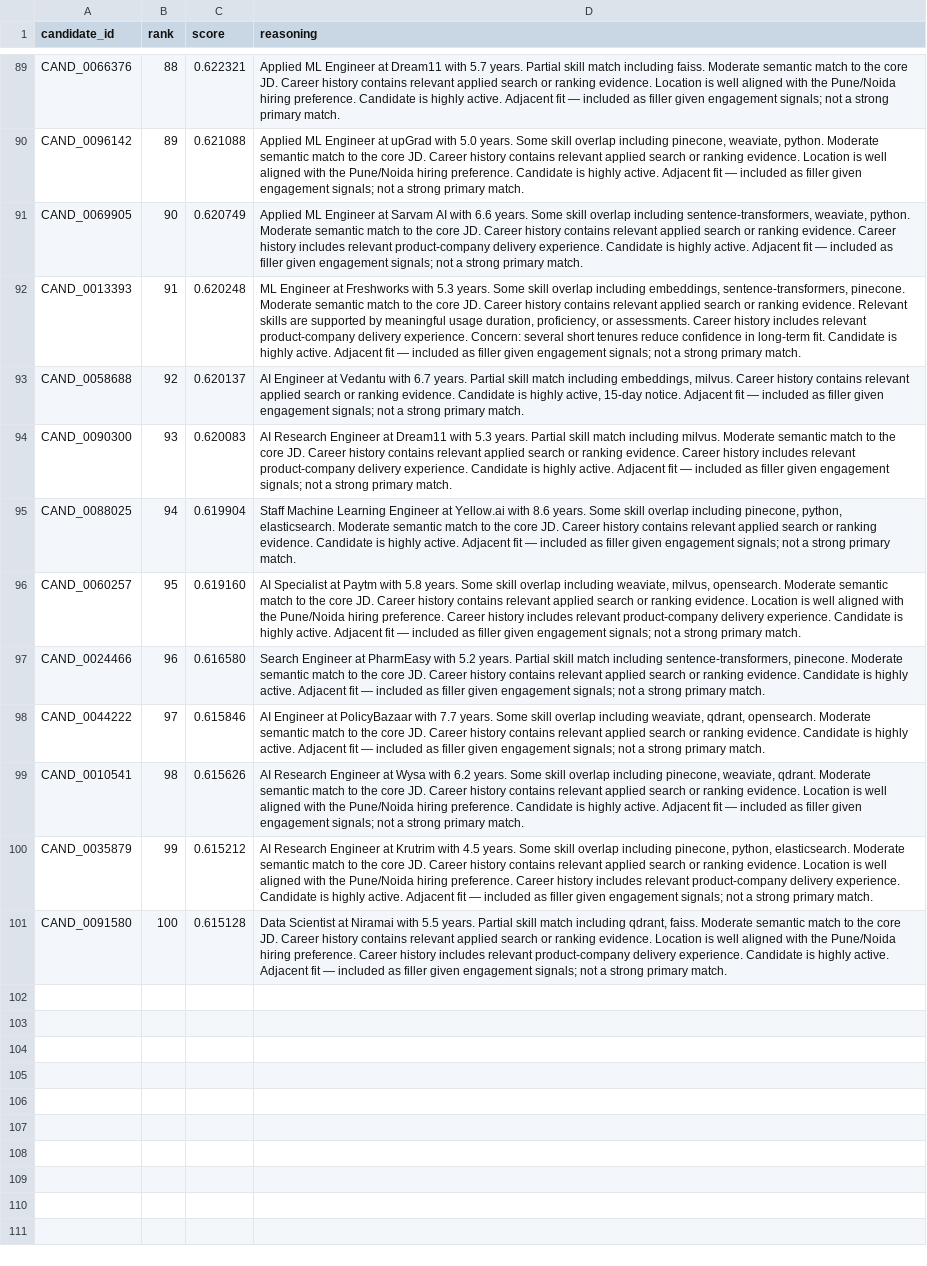
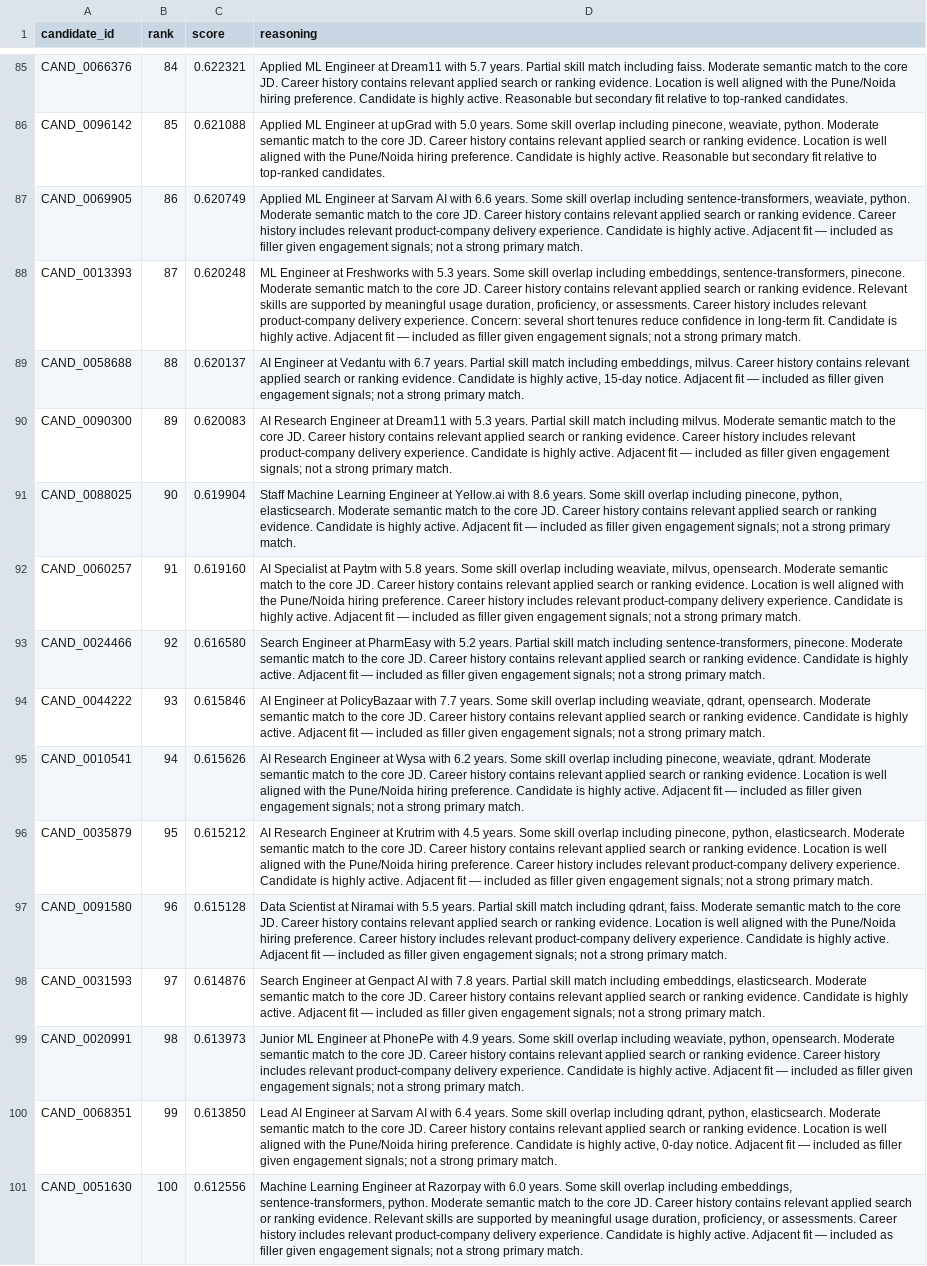
Before and after one commit to wiz-abhi/TruRank, a CSV file: submission.csv, drawn as a sheet; only a part is shown, gaps mark what is left out; addresses are those after the commit; the diff covers the shown part only; the diff names each change by its address in the sheet, - before the commit and + after, or states it on an @@ line.

```diff
--- a/submission.csv
+++ b/submission.csv
-B85 (rank): 88
+B85 (rank): 84
-D85 (reasoning): …highly active. Adjacent fit — included as filler given engagement signals; not a strong primary match.
+D85 (reasoning): …highly active. Reasonable but secondary fit relative to top-ranked candidates.
-B86 (rank): 89
+B86 (rank): 85
-D86 (reasoning): …highly active. Adjacent fit — included as filler given engagement signals; not a strong primary match.
+D86 (reasoning): …highly active. Reasonable but secondary fit relative to top-ranked candidates.
-B87 (rank): 90
+B87 (rank): 86
-B88 (rank): 91
+B88 (rank): 87
-B89 (rank): 92
+B89 (rank): 88
-B90 (rank): 93
+B90 (rank): 89
-B91 (rank): 94
+B91 (rank): 90
-B92 (rank): 95
+B92 (rank): 91
-B93 (rank): 96
+B93 (rank): 92
-B94 (rank): 97
+B94 (rank): 93
-B95 (rank): 98
+B95 (rank): 94
-B96 (rank): 99
+B96 (rank): 95
-B97 (rank): 100
+B97 (rank): 96
+row 98: CAND_0031593 | 97 | 0.614876 | Search Engineer at Genpact AI with 7.8 years. Partial skill match including embeddings, elasticsearch. Moderate semantic match to the core JD. Career history contains relevant applied search or ranking evidence. Candidate is highly active. Adjacent fit — included as filler given engagement signals; not a strong primary match.
+row 99: CAND_0020991 | 98 | 0.613973 | Junior ML Engineer at PhonePe with 4.9 years. Some skill overlap including weaviate, python, opensearch. Moderate semantic match to the core JD. Career history contains relevant applied search or ranking evidence. Career history includes relevant product-company delivery experience. Candidate is highly active. Adjacent fit — included as filler given engagement signals; not a strong primary match.
+row 100: CAND_0068351 | 99 | 0.613850 | Lead AI Engineer at Sarvam AI with 6.4 years. Some skill overlap including qdrant, python, elasticsearch. Moderate semantic match to the core JD. Career history contains relevant applied search or ranking evidence. Location is well aligned with the Pune/Noida hiring preference. Candidate is highly active, 0-day notice. Adjacent fit — included as filler given engagement signals; not a strong primary match.
+row 101: CAND_0051630 | 100 | 0.612556 | Machine Learning Engineer at Razorpay with 6.0 years. Some skill overlap including embeddings, sentence-transformers, python. Moderate semantic match to the core JD. Career history contains relevant applied search or ranking evidence. Relevant skills are supported by meaningful usage duration, proficiency, or assessments. Career history includes relevant product-company delivery experience. Candidate is highly active. Adjacent fit — included as filler given engagement signals; not a strong primary match.
```
Also changed, not shown: 4 removed rows and 55 edited cells elsewhere in this file, 7 other files.
